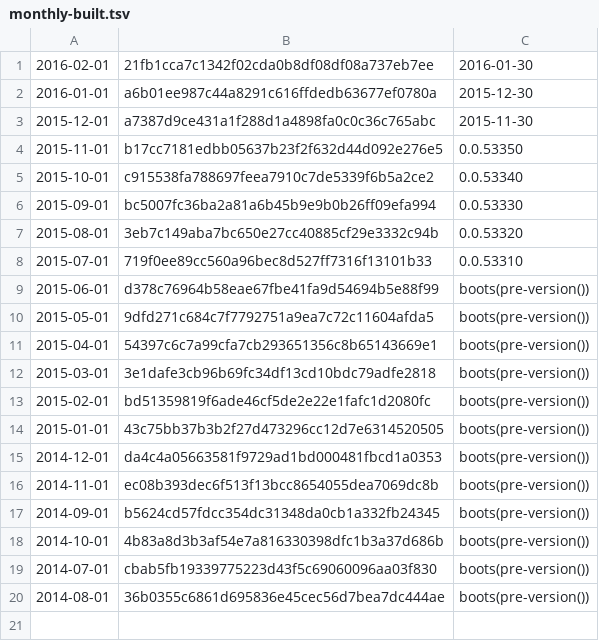
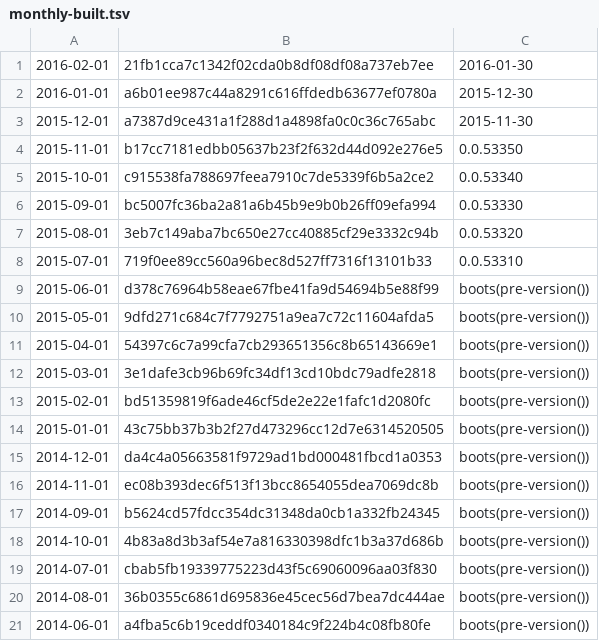
Before and after one commit to umbra-db/ClickBench, a TSV file: versions/build-from-source/monthly-built.tsv, drawn as a sheet; the diff names each change by its address in the sheet, - before the commit and + after, or states it on an @@ line.

```diff
--- a/versions/build-from-source/monthly-built.tsv
+++ b/versions/build-from-source/monthly-built.tsv
+row 21: 2014-06-01 | a4fba5c6b19ceddf0340184c9f224b4c08fb80fe | boots(pre-version())
```
Also changed, not shown: 1 other file.
